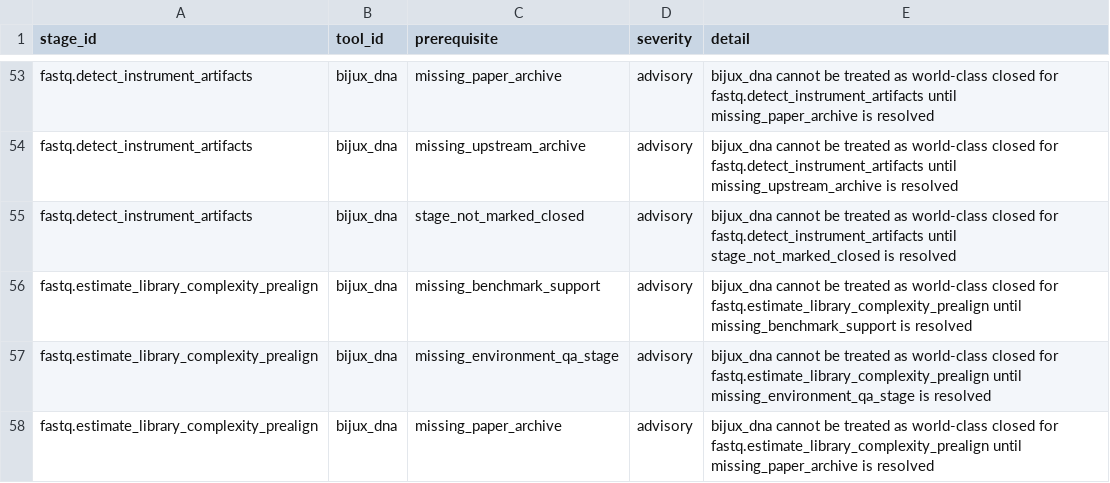
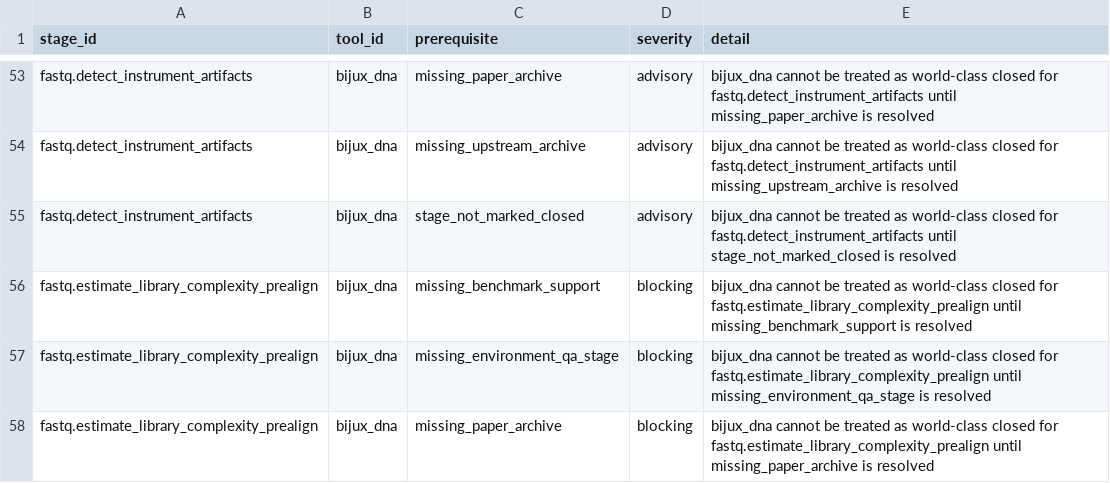
Before and after one commit to bijux/bijux-genomics, a TSV file: science/generated/current/evidence/fastq_missing_closure_prerequisites.tsv, drawn as a sheet; only a part is shown, gaps mark what is left out; the diff covers the shown part only.

```diff
--- a/science/generated/current/evidence/fastq_missing_closure_prerequisites.tsv
+++ b/science/generated/current/evidence/fastq_missing_closure_prerequisites.tsv
@@ -55,4 +55,4 @@ fastq.detect_instrument_artifacts	bijux_dna	missing_upstream_archive	advisory	bi
 fastq.detect_instrument_artifacts	bijux_dna	stage_not_marked_closed	advisory	bijux_dna cannot be treated as world-class closed for fastq.detect_instrument_artifacts until stage_not_marked_closed is resolved
-fastq.estimate_library_complexity_prealign	bijux_dna	missing_benchmark_support	advisory	bijux_dna cannot be treated as world-class closed for fastq.estimate_library_complexity_prealign until missing_benchmark_support is resolved
-fastq.estimate_library_complexity_prealign	bijux_dna	missing_environment_qa_stage	advisory	bijux_dna cannot be treated as world-class closed for fastq.estimate_library_complexity_prealign until missing_environment_qa_stage is resolved
-fastq.estimate_library_complexity_prealign	bijux_dna	missing_paper_archive	advisory	bijux_dna cannot be treated as world-class closed for fastq.estimate_library_complexity_prealign until missing_paper_archive is resolved
+fastq.estimate_library_complexity_prealign	bijux_dna	missing_benchmark_support	blocking	bijux_dna cannot be treated as world-class closed for fastq.estimate_library_complexity_prealign until missing_benchmark_support is resolved
+fastq.estimate_library_complexity_prealign	bijux_dna	missing_environment_qa_stage	blocking	bijux_dna cannot be treated as world-class closed for fastq.estimate_library_complexity_prealign until missing_environment_qa_stage is resolved
+fastq.estimate_library_complexity_prealign	bijux_dna	missing_paper_archive	blocking	bijux_dna cannot be treated as world-class closed for fastq.estimate_library_complexity_prealign until missing_paper_archive is resolved
```
Also changed, not shown: 3 added rows, 5 removed rows and 1 edited cell elsewhere in this file, science/generated/current/evidence/fastq_container_reference_matrix.tsv, science/generated/current/evidence/fastq_default_binding_risk_ledger.tsv, 6 other files.
